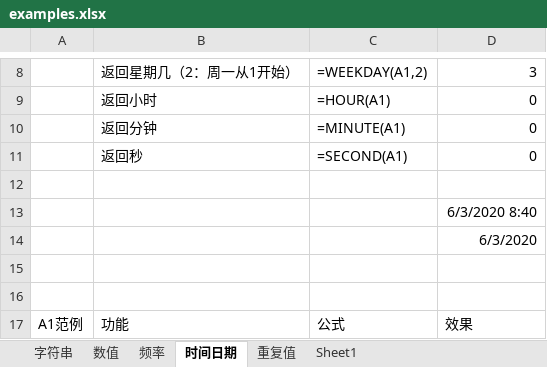
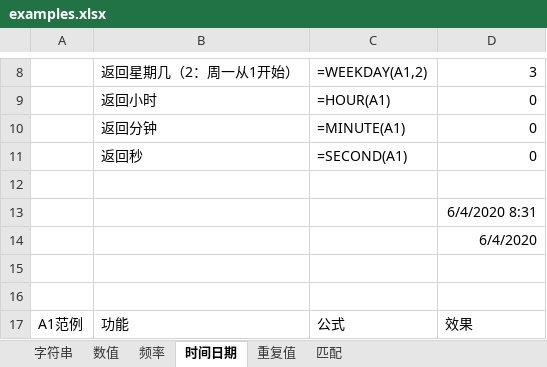
Before and after one commit to ztonyz1212/Excel_Notes, an Excel workbook: examples.xlsx, sheet 时间日期, drawn as a sheet; only a part is shown, gaps mark what is left out; values as stored, in another font and other column widths than the file's, no borders; the diff names each change by its address in the sheet, - before the commit and + after, or states it on an @@ line.

```diff
--- a/examples.xlsx (sheet 时间日期)
+++ b/examples.xlsx (sheet 时间日期)
-sheet tab: Sheet1
+sheet tab: 匹配
-D13: 6/3/2020 8:40
+D13: 6/4/2020 8:31
-D14: 6/3/2020
+D14: 6/4/2020
```
Also changed, not shown: sheet 匹配, formulas that keep their value.
